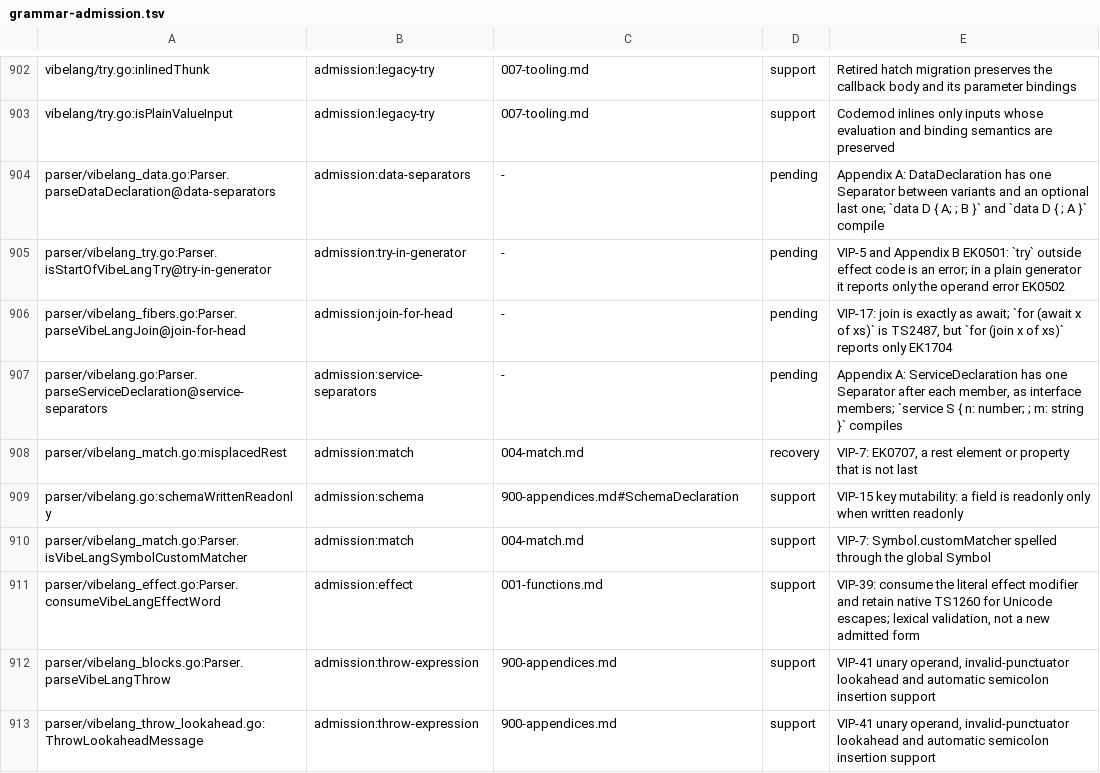
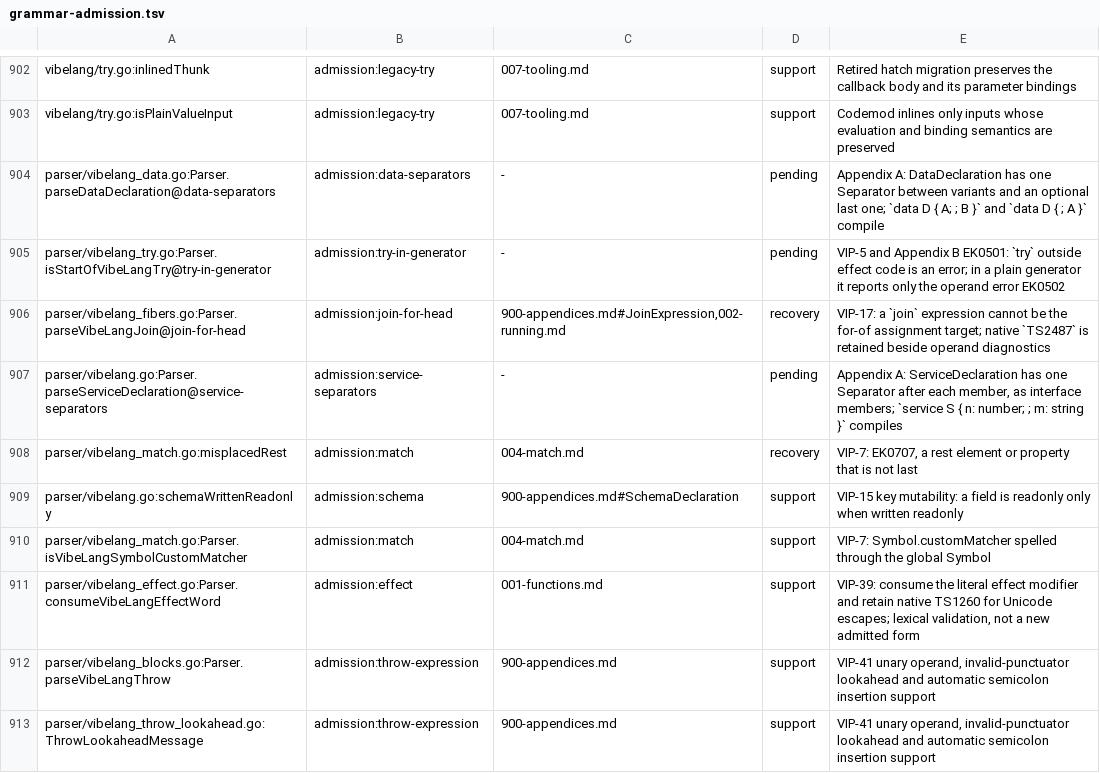
Before and after one commit to smithersai/vibelang, a TSV file: docs/design/registry/grammar-admission.tsv, drawn as a sheet; only a part is shown, gaps mark what is left out.

Commit message:
test(fuzz): retain repaired join for-of witnesses as rejection controls
VIP-17 gives join the native await operand grammar. The compiler now keeps
TS2487 for a join expression used as the for-of target, beside its operand
diagnostics. Remove the three XPASS pending lines, keep both keyed corpus
witnesses and mark the inventory branch as recovery.

The direct regression checks TS2487 on same-line and multiline heads.
Restoring the old pending entries fails with XPASS on the retained corpus.

TypeScript 7.1.0-beta await twin reports TS2487 and exits 2.
No compiler rejection is added here.

```diff
--- a/docs/design/registry/grammar-admission.tsv
+++ b/docs/design/registry/grammar-admission.tsv
@@ -905,3 +905,3 @@ parser/vibelang_data.go:Parser.parseDataDeclaration@data-separators	admission:da
 parser/vibelang_try.go:Parser.isStartOfVibeLangTry@try-in-generator	admission:try-in-generator	-	pending	VIP-5 and Appendix B EK0501: `try` outside effect code is an error; in a plain generator it reports only the operand error EK0502
-parser/vibelang_fibers.go:Parser.parseVibeLangJoin@join-for-head	admission:join-for-head	-	pending	VIP-17: join is exactly as await; `for (await x of xs)` is TS2487, but `for (join x of xs)` reports only EK1704
+parser/vibelang_fibers.go:Parser.parseVibeLangJoin@join-for-head	admission:join-for-head	900-appendices.md#JoinExpression,002-running.md	recovery	VIP-17: a `join` expression cannot be the for-of assignment target; native `TS2487` is retained beside operand diagnostics
 parser/vibelang.go:Parser.parseServiceDeclaration@service-separators	admission:service-separators	-	pending	Appendix A: ServiceDeclaration has one Separator after each member, as interface members; `service S { n: number; ; m: string }` compiles
```
Also changed, not shown: 8 other files.
